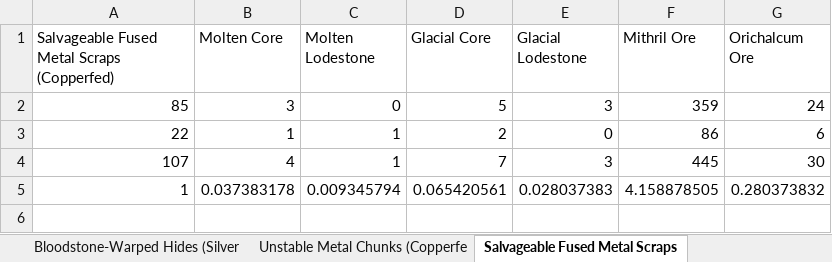
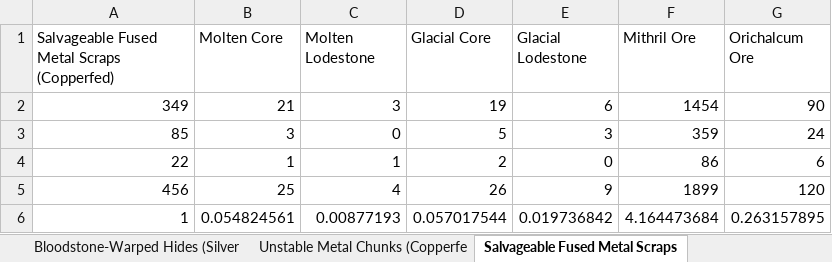
Before and after one commit to krismaz/GW2Tradz, an Excel workbook: GW2Tradz/GW2Tradz/salvage.xlsx, sheet Salvageable Fused Metal Scraps, drawn as a sheet; values as stored, in another font and other column widths than the file's, no borders; table styles not drawn; removed rows and columns are numbered as before the commit, all else as after; the diff names each change by its address in the sheet, - before the commit and + after, or states it on an @@ line.

Commit message:
Update salvages

```diff
--- a/GW2Tradz/GW2Tradz/salvage.xlsx (sheet Salvageable Fused Metal Scraps)
+++ b/GW2Tradz/GW2Tradz/salvage.xlsx (sheet Salvageable Fused Metal Scraps)
+row 2: 349 | 21 | 3 | 19 | 6 | 1454 | 90
-row 4: 107 | 4 | 1 | 7 | 3 | 445 | 30
+row 5: 456 | 25 | 4 | 26 | 9 | 1899 | 120
-B6 (Molten Core): 0.037383178
+B6 (Molten Core): 0.054824561
-C6 (Molten Lodestone): 0.009345794
+C6 (Molten Lodestone): 0.00877193
-D6 (Glacial Core): 0.065420561
+D6 (Glacial Core): 0.057017544
-E6 (Glacial Lodestone): 0.028037383
+E6 (Glacial Lodestone): 0.019736842
-F6 (Mithril Ore): 4.158878505
+F6 (Mithril Ore): 4.164473684
-G6 (Orichalcum Ore): 0.280373832
+G6 (Orichalcum Ore): 0.263157895
```
Also changed, not shown: sheet Bloodstone-Warped Hides (Silver, sheet Reclaimed Wood Chunk (Copperfed, sheet Unstable Metal Chunks (Copperfe, sheet Salvageable Intact Forged Scrap, sheet Valuable Metal Scrap (Copperfed, sheet Glob of Ectoplasm (Silverfed), 2 more sheets, other sheet tabs, 1 other file.
